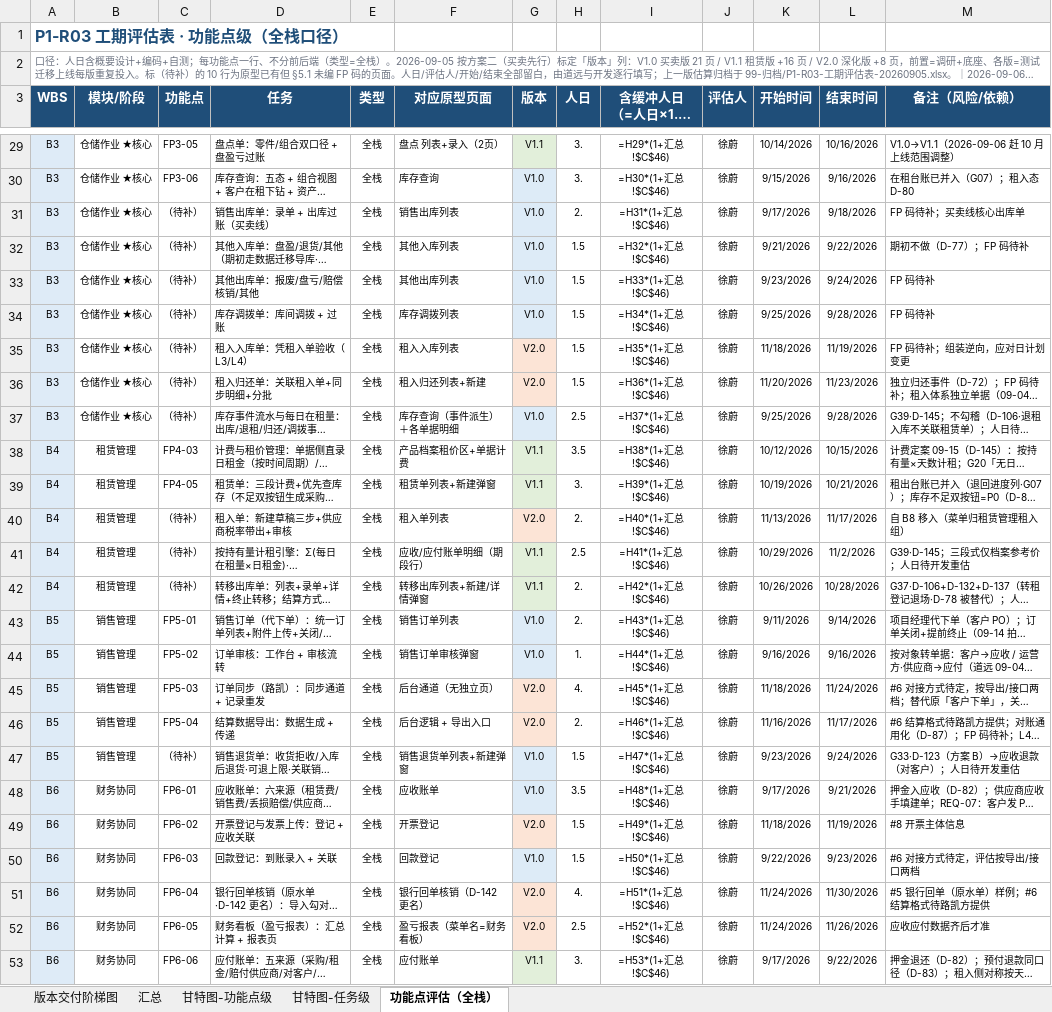
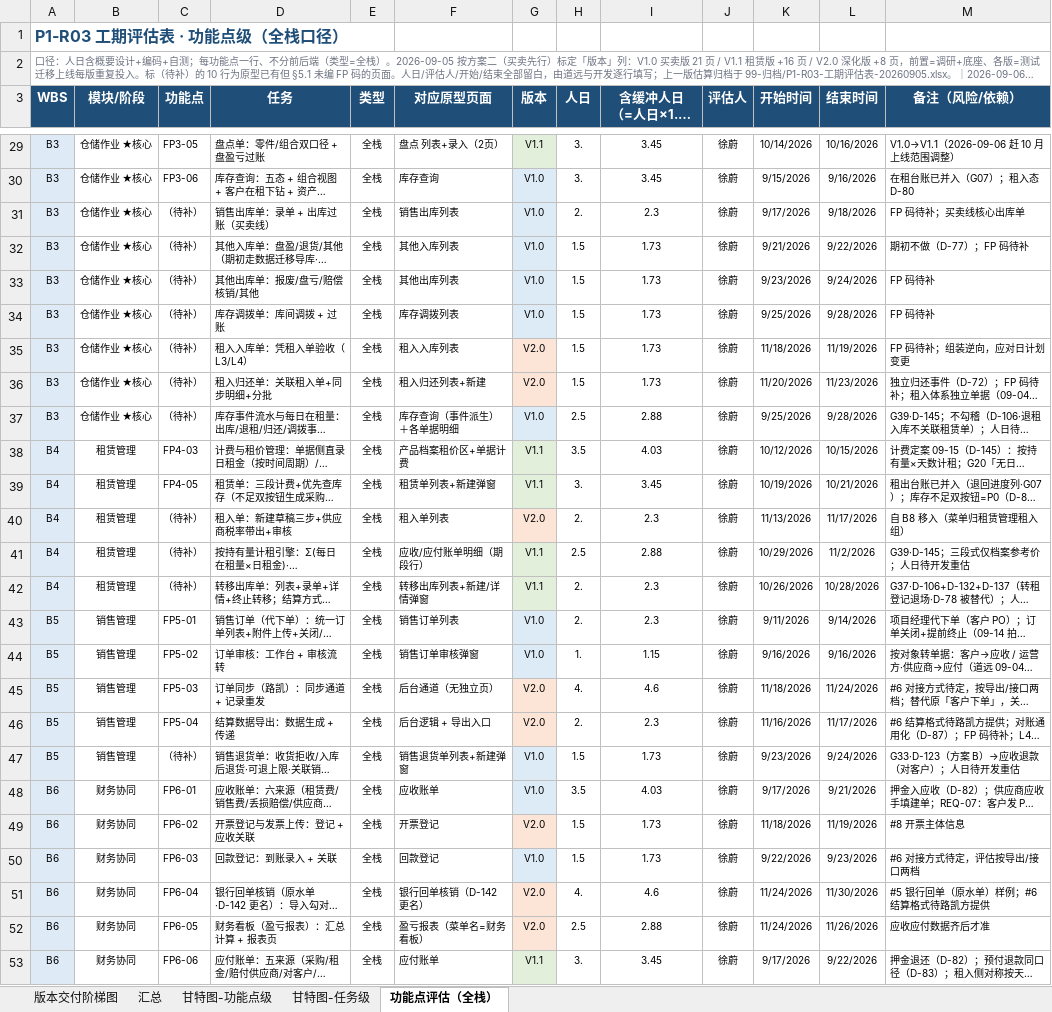
Before and after one commit to lyuxiaohei/auto-parts-rental, an Excel workbook: P1-R03-工期评估表-20260915.xlsx, sheet 功能点评估（全栈）, drawn as a sheet; only a part is shown, gaps mark what is left out; long unchanged cells end in …; values as stored, in another font and other column widths than the file's, no borders; formulas without a stored value are shown as written; the diff covers the shown part only; the diff names each change by its address in the sheet, - before the commit and + after, or states it on an @@ line.

```diff
--- a/P1-R03-工期评估表-20260915.xlsx (sheet 功能点评估（全栈）)
+++ b/P1-R03-工期评估表-20260915.xlsx (sheet 功能点评估（全栈）)
-I29 (含缓冲人日 （=人日×1.15）): =H29*(1+汇总!$C$46)
+I29 (含缓冲人日 （=人日×1.15）): 3.45
-I30 (含缓冲人日 （=人日×1.15）): =H30*(1+汇总!$C$46)
+I30 (含缓冲人日 （=人日×1.15）): 3.45
-I31 (含缓冲人日 （=人日×1.15）): =H31*(1+汇总!$C$46)
+I31 (含缓冲人日 （=人日×1.15）): 2.3
-I32 (含缓冲人日 （=人日×1.15）): =H32*(1+汇总!$C$46)
+I32 (含缓冲人日 （=人日×1.15）): 1.73
-I33 (含缓冲人日 （=人日×1.15）): =H33*(1+汇总!$C$46)
+I33 (含缓冲人日 （=人日×1.15）): 1.73
-I34 (含缓冲人日 （=人日×1.15）): =H34*(1+汇总!$C$46)
+I34 (含缓冲人日 （=人日×1.15）): 1.73
-I35 (含缓冲人日 （=人日×1.15）): =H35*(1+汇总!$C$46)
+I35 (含缓冲人日 （=人日×1.15）): 1.73
-I36 (含缓冲人日 （=人日×1.15）): =H36*(1+汇总!$C$46)
+I36 (含缓冲人日 （=人日×1.15）): 1.73
-I37 (含缓冲人日 （=人日×1.15）): =H37*(1+汇总!$C$46)
+I37 (含缓冲人日 （=人日×1.15）): 2.88
-I38 (含缓冲人日 （=人日×1.15）): =H38*(1+汇总!$C$46)
+I38 (含缓冲人日 （=人日×1.15）): 4.03
-I39 (含缓冲人日 （=人日×1.15）): =H39*(1+汇总!$C$46)
+I39 (含缓冲人日 （=人日×1.15）): 3.45
-I40 (含缓冲人日 （=人日×1.15）): =H40*(1+汇总!$C$46)
+I40 (含缓冲人日 （=人日×1.15）): 2.3
-I41 (含缓冲人日 （=人日×1.15）): =H41*(1+汇总!$C$46)
+I41 (含缓冲人日 （=人日×1.15）): 2.88
-I42 (含缓冲人日 （=人日×1.15）): =H42*(1+汇总!$C$46)
+I42 (含缓冲人日 （=人日×1.15）): 2.3
-I43 (含缓冲人日 （=人日×1.15）): =H43*(1+汇总!$C$46)
+I43 (含缓冲人日 （=人日×1.15）): 2.3
-I44 (含缓冲人日 （=人日×1.15）): =H44*(1+汇总!$C$46)
+I44 (含缓冲人日 （=人日×1.15）): 1.15
-I45 (含缓冲人日 （=人日×1.15）): =H45*(1+汇总!$C$46)
+I45 (含缓冲人日 （=人日×1.15）): 4.6
-I46 (含缓冲人日 （=人日×1.15）): =H46*(1+汇总!$C$46)
+I46 (含缓冲人日 （=人日×1.15）): 2.3
-I47 (含缓冲人日 （=人日×1.15）): =H47*(1+汇总!$C$46)
+I47 (含缓冲人日 （=人日×1.15）): 1.73
-I48 (含缓冲人日 （=人日×1.15）): =H48*(1+汇总!$C$46)
+I48 (含缓冲人日 （=人日×1.15）): 4.03
-I49 (含缓冲人日 （=人日×1.15）): =H49*(1+汇总!$C$46)
+I49 (含缓冲人日 （=人日×1.15）): 1.73
-I50 (含缓冲人日 （=人日×1.15）): =H50*(1+汇总!$C$46)
+I50 (含缓冲人日 （=人日×1.15）): 1.73
-I51 (含缓冲人日 （=人日×1.15）): =H51*(1+汇总!$C$46)
+I51 (含缓冲人日 （=人日×1.15）): 4.6
-I52 (含缓冲人日 （=人日×1.15）): =H52*(1+汇总!$C$46)
+I52 (含缓冲人日 （=人日×1.15）): 2.88
-I53 (含缓冲人日 （=人日×1.15）): =H53*(1+汇总!$C$46)
+I53 (含缓冲人日 （=人日×1.15）): 3.45
```
Also changed, not shown: 43 edited cells elsewhere in this sheet, sheet 汇总, charts or pictures, 10 other files.
